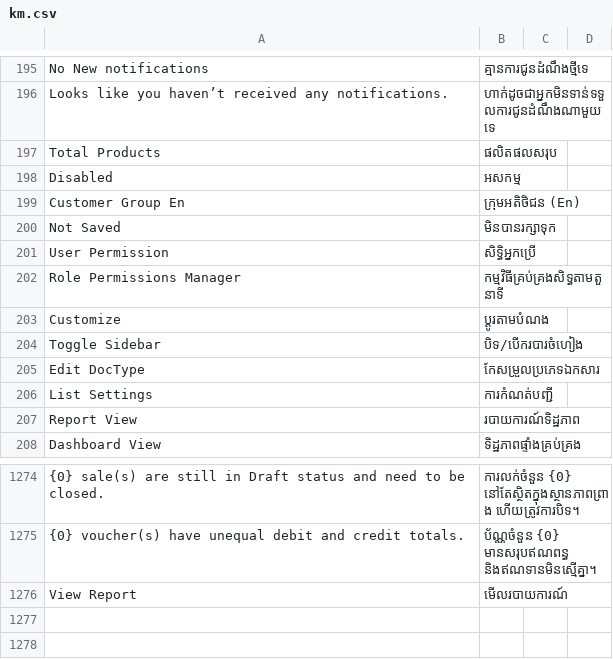
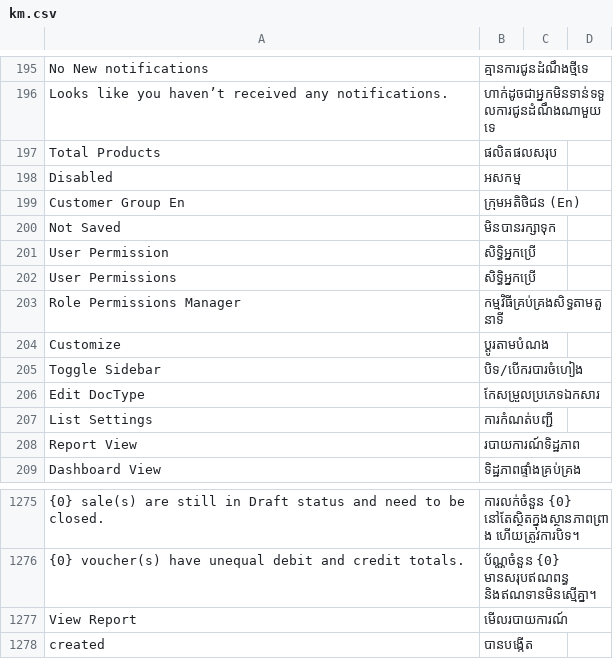
Before and after one commit to tespheakdeyesoftix/ice_control, a CSV file: ice_control/translations/km.csv, drawn as a sheet; only a part is shown, gaps mark what is left out; the diff names each change by its address in the sheet, - before the commit and + after, or states it on an @@ line.

```diff
--- a/ice_control/translations/km.csv
+++ b/ice_control/translations/km.csv
+row 202: User Permissions | សិទ្ធិអ្នកប្រើ
+row 1278: created | បានបង្កើត
```
Also changed, not shown: 11 other files.
